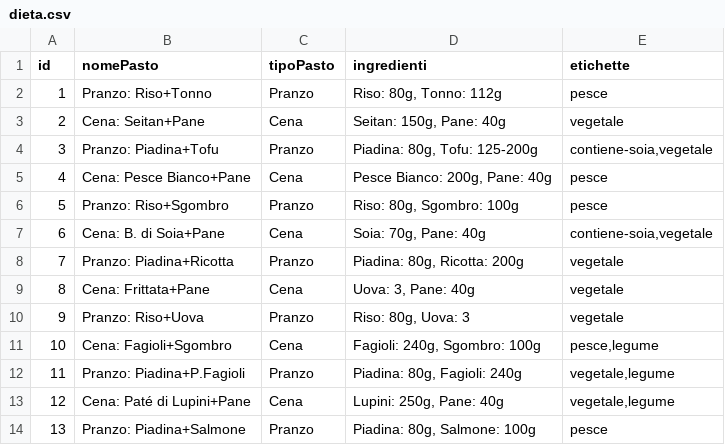
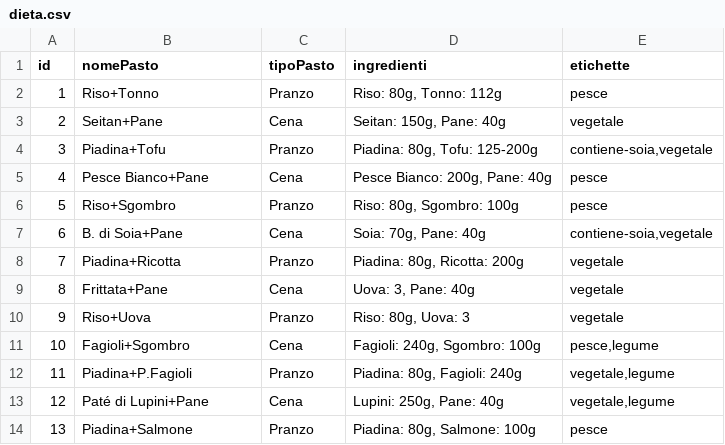
Before and after one commit to BastAldo/bio, a CSV file: dieta.csv, drawn as a sheet.

Commit message:
Update dieta.csv

```diff
--- a/dieta.csv
+++ b/dieta.csv
@@ -1,14 +1,14 @@
 id;nomePasto;tipoPasto;ingredienti;etichette
-1;Pranzo: Riso+Tonno;Pranzo;"Riso: 80g, Tonno: 112g";pesce
-2;Cena: Seitan+Pane;Cena;"Seitan: 150g, Pane: 40g";vegetale
-3;Pranzo: Piadina+Tofu;Pranzo;"Piadina: 80g, Tofu: 125-200g";contiene-soia,vegetale
-4;Cena: Pesce Bianco+Pane;Cena;"Pesce Bianco: 200g, Pane: 40g";pesce
-5;Pranzo: Riso+Sgombro;Pranzo;"Riso: 80g, Sgombro: 100g";pesce
-6;Cena: B. di Soia+Pane;Cena;"Soia: 70g, Pane: 40g";contiene-soia,vegetale
-7;Pranzo: Piadina+Ricotta;Pranzo;"Piadina: 80g, Ricotta: 200g";vegetale
-8;Cena: Frittata+Pane;Cena;"Uova: 3, Pane: 40g";vegetale
-9;Pranzo: Riso+Uova;Pranzo;"Riso: 80g, Uova: 3";vegetale
-10;Cena: Fagioli+Sgombro;Cena;"Fagioli: 240g, Sgombro: 100g";pesce,legume
-11;Pranzo: Piadina+P.Fagioli;Pranzo;"Piadina: 80g, Fagioli: 240g";vegetale,legume
-12;Cena: Paté di Lupini+Pane;Cena;"Lupini: 250g, Pane: 40g";vegetale,legume
-13;Pranzo: Piadina+Salmone;Pranzo;"Piadina: 80g, Salmone: 100g";pesce
+1;Riso+Tonno;Pranzo;"Riso: 80g, Tonno: 112g";pesce
+2;Seitan+Pane;Cena;"Seitan: 150g, Pane: 40g";vegetale
+3;Piadina+Tofu;Pranzo;"Piadina: 80g, Tofu: 125-200g";contiene-soia,vegetale
+4;Pesce Bianco+Pane;Cena;"Pesce Bianco: 200g, Pane: 40g";pesce
+5;Riso+Sgombro;Pranzo;"Riso: 80g, Sgombro: 100g";pesce
+6;B. di Soia+Pane;Cena;"Soia: 70g, Pane: 40g";contiene-soia,vegetale
+7;Piadina+Ricotta;Pranzo;"Piadina: 80g, Ricotta: 200g";vegetale
+8;Frittata+Pane;Cena;"Uova: 3, Pane: 40g";vegetale
+9;Riso+Uova;Pranzo;"Riso: 80g, Uova: 3";vegetale
+10;Fagioli+Sgombro;Cena;"Fagioli: 240g, Sgombro: 100g";pesce,legume
+11;Piadina+P.Fagioli;Pranzo;"Piadina: 80g, Fagioli: 240g";vegetale,legume
+12;Paté di Lupini+Pane;Cena;"Lupini: 250g, Pane: 40g";vegetale,legume
+13;Piadina+Salmone;Pranzo;"Piadina: 80g, Salmone: 100g";pesce
```
